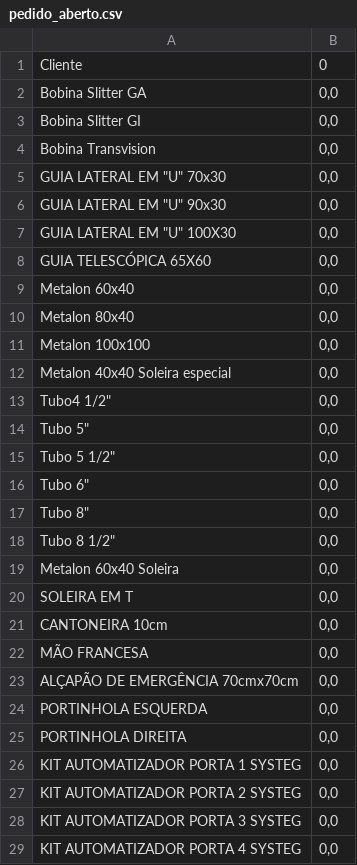
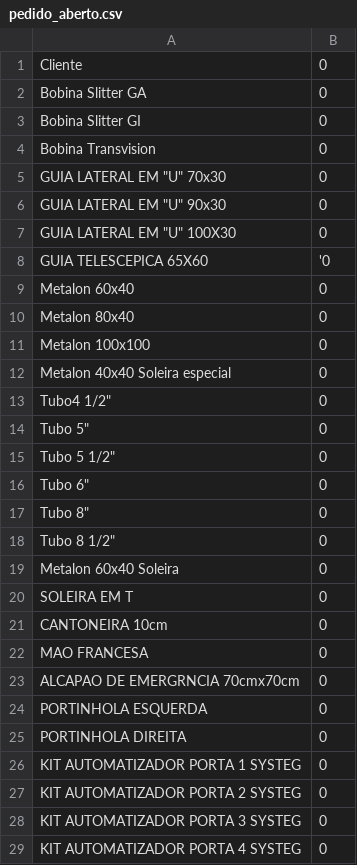
Before and after one commit to Kauan-897/Sistema_estoque, a CSV file: pedido_aberto.csv, drawn as a sheet; only a part is shown; removed rows and columns are numbered as before the commit, all else as after; the diff covers the shown part only; the diff names each change by its address in the sheet, - before the commit and + after, or states it on an @@ line.

```diff
--- a/pedido_aberto.csv
+++ b/pedido_aberto.csv
-B2:B7: 0,0
+B2:B7: 0
-row 8: GUIA TELESCÓPICA 65X60 | 0,0
+row 8: GUIA TELESCEPICA 65X60 | '0
-B9:B21: 0,0
+B9:B21: 0
-row 22: MÃO FRANCESA | 0,0
-row 23: ALÇAPÃO DE EMERGÊNCIA 70cmx70cm | 0,0
+row 22: MAO FRANCESA | 0
+row 23: ALCAPAO DE EMERGRNCIA 70cmx70cm | 0
-B24:B29: 0,0
+B24:B29: 0
```
Also changed, not shown: 5 added rows, 8 removed rows and 14 edited cells elsewhere in this file, 5 other files.
